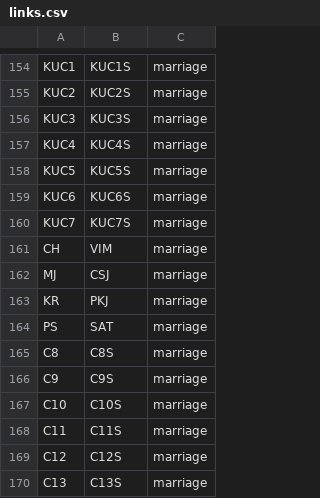
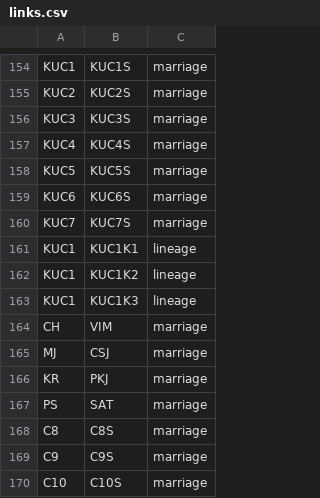
Before and after one commit to vaibhavjn1/family-tree, a CSV file: links.csv, drawn as a sheet; only a part is shown, gaps mark what is left out; the shorter side is filled out with more unchanged rows.

Commit message:
Update links.csv

```diff
--- a/links.csv
+++ b/links.csv
@@ -160,2 +160,5 @@ KUC6,KUC6S,marriage
 KUC7,KUC7S,marriage
+KUC1,KUC1K1,lineage
+KUC1,KUC1K2,lineage
+KUC1,KUC1K3,lineage
 CH,VIM,marriage
```
